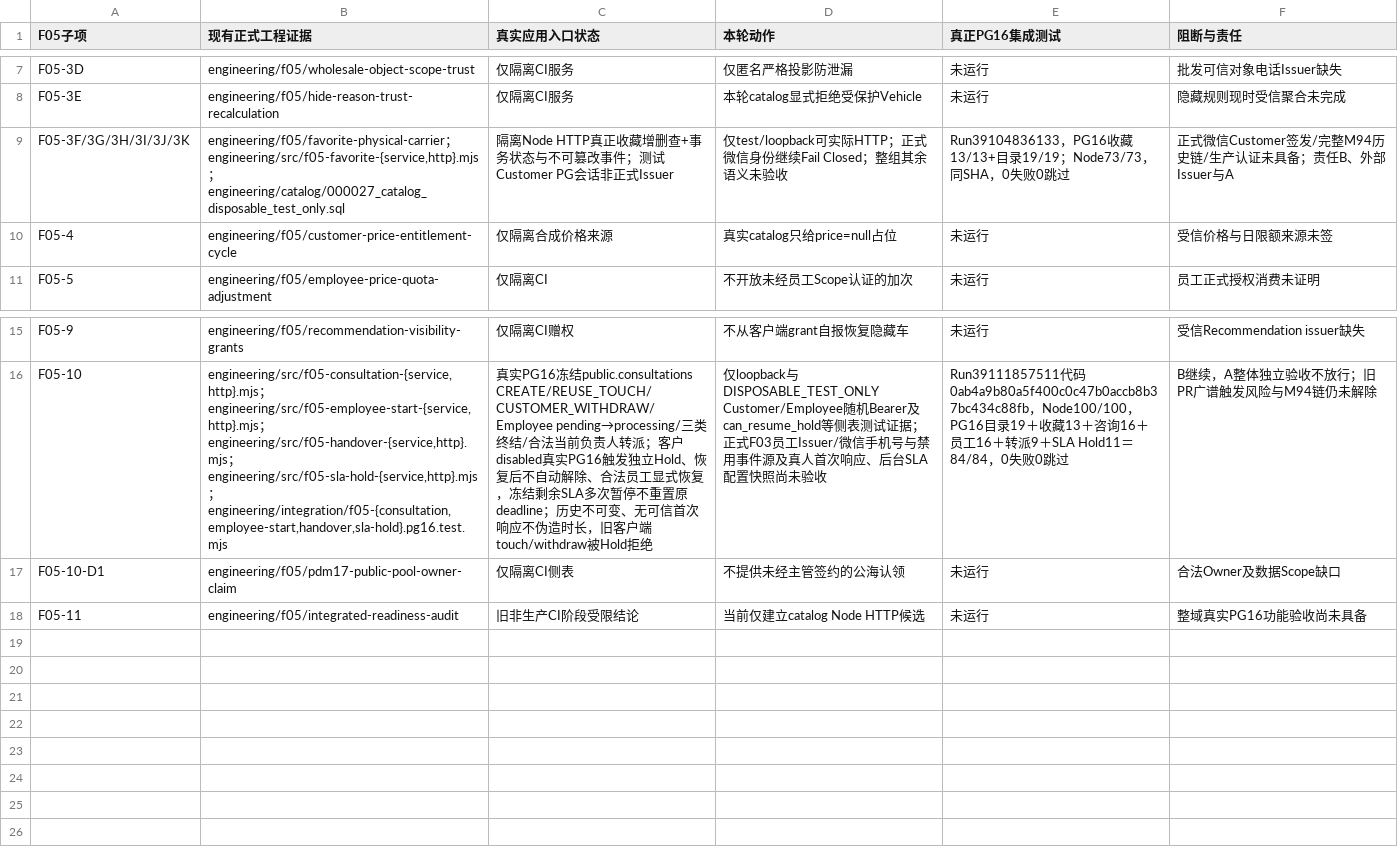
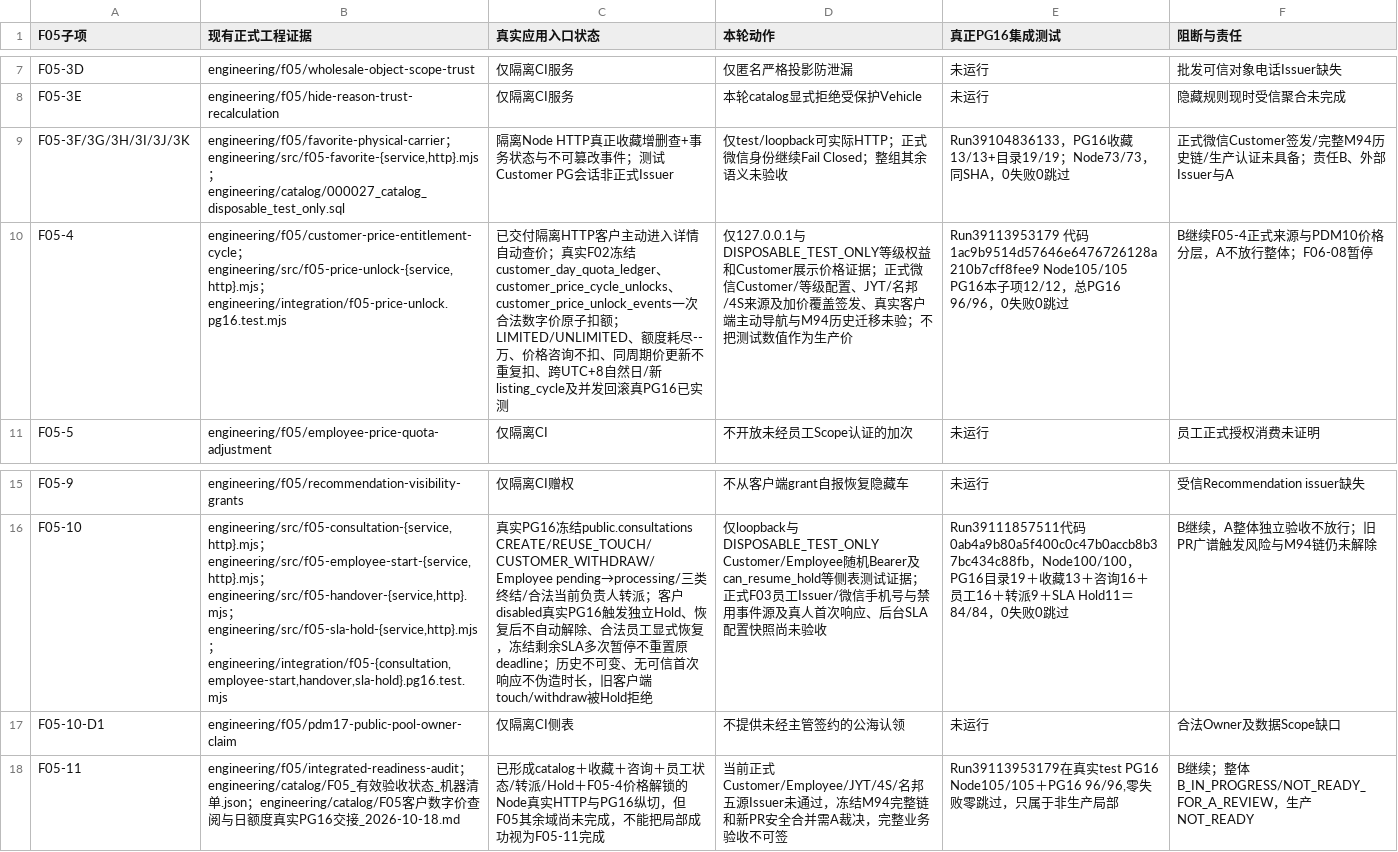
Before and after one commit to suzhe868-arch/mb, a TSV file: engineering/catalog/F05_1_to_11_真实交付核对矩阵.tsv, drawn as a sheet; only a part is shown, gaps mark what is left out; the diff names each change by its address in the sheet, - before the commit and + after, or states it on an @@ line.

Commit message:
docs(F05): 将真实F05-4数字价扣额与F05-11局部验收写入全任务矩阵，显式未完成生产Issuer

```diff
--- a/engineering/catalog/F05_1_to_11_真实交付核对矩阵.tsv
+++ b/engineering/catalog/F05_1_to_11_真实交付核对矩阵.tsv
-B10 (现有正式工程证据): engineering/f05/customer-price-entitlement-cycle
+B10 (现有正式工程证据): engineering/f05/customer-price-entitlement-cycle；engineering/src/f05-price-unlock-{service,http}.mjs；engineering/integration/f05-price-unlock.pg16.test.mjs
-C10 (真实应用入口状态): 仅隔离合成价格来源
+C10 (真实应用入口状态): 已交付隔离HTTP客户主动进入详情自动查价；真实F02冻结customer_day_quota_ledger、customer_price_cycle_unlocks、customer_price_unlock_events一次合法数字价原子扣额；LIMITED/UNLIMITED、额度耗尽--万、价格咨询不扣、同周期价更新不重复扣、跨UTC+8自然日/新listing_cycle及并发回滚真PG16已实测
-D10 (本轮动作): 真实catalog只给price=null占位
+D10 (本轮动作): 仅127.0.0.1与DISPOSABLE_TEST_ONLY等级权益和Customer展示价格证据；正式微信Customer/等级配置、JYT/名邦/4S来源及加价覆盖签发、真实客户端主动导航与M94历史迁移未验；不把测试数值作为生产价
-E10 (真正PG16集成测试): 未运行
+E10 (真正PG16集成测试): Run39113953179 代码1ac9b9514d57646e6476726128a210b7cff8fee9 Node105/105 PG16本子项12/12，总PG16 96/96，0失败0跳过
-F10 (阻断与责任): 受信价格与日限额来源未签
+F10 (阻断与责任): B继续F05-4正式来源与PDM10价格分层，A不放行整体；F06-08暂停
-B18 (现有正式工程证据): engineering/f05/integrated-readiness-audit
+B18 (现有正式工程证据): engineering/f05/integrated-readiness-audit；engineering/catalog/F05_有效验收状态_机器清单.json；engineering/catalog/F05客户数字价查阅与日额度真实PG16交接_2026-10-18.md
-C18 (真实应用入口状态): 旧非生产CI阶段受限结论
+C18 (真实应用入口状态): 已形成catalog＋收藏＋咨询＋员工状态/转派/Hold＋F05-4价格解锁的Node真实HTTP与PG16纵切，但F05其余域尚未完成，不能把局部成功视为F05-11完成
-D18 (本轮动作): 当前仅建立catalog Node HTTP候选
+D18 (本轮动作): 当前正式Customer/Employee/JYT/4S/名邦五源Issuer未通过，冻结M94完整链和新PR安全合并需A裁决，完整业务验收不可签
-E18 (真正PG16集成测试): 未运行
+E18 (真正PG16集成测试): Run39113953179在真实test PG16 Node105/105＋PG16 96/96,零失败零跳过，只属于非生产局部
-F18 (阻断与责任): 整域真实PG16功能验收尚未具备
+F18 (阻断与责任): B继续；整体B_IN_PROGRESS/NOT_READY_FOR_A_REVIEW，生产NOT_READY
```
